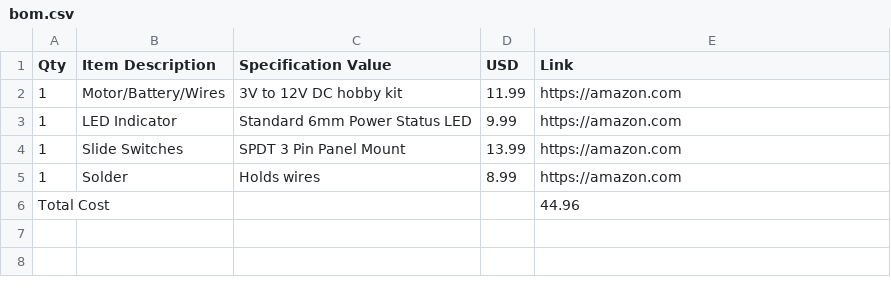
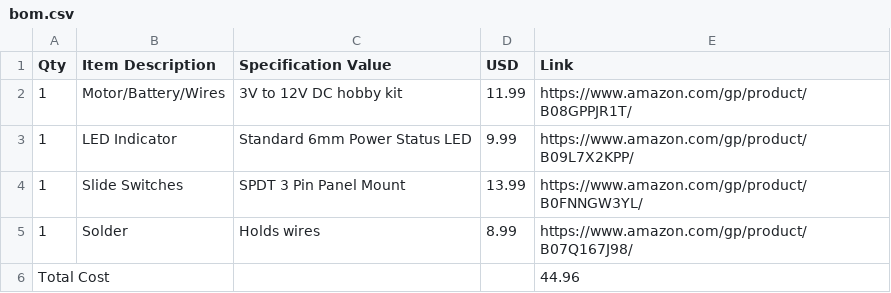
Before and after one commit to ryanjetplane1/Turbojet, a CSV file: bom.csv, drawn as a sheet.

Commit message:
Update bom.csv

```diff
--- a/bom.csv
+++ b/bom.csv
@@ -1,6 +1,6 @@
 Qty,Item Description,Specification Value,USD,Link
-1,Motor/Battery/Wires,3V to 12V DC hobby kit,11.99,https://amazon.com
-1,LED Indicator,Standard 6mm Power Status LED,9.99,https://amazon.com
-1,Slide Switches,SPDT 3 Pin Panel Mount,13.99,https://amazon.com
-1,Solder,Holds wires,8.99,https://amazon.com
+1,Motor/Battery/Wires,3V to 12V DC hobby kit,11.99,https://www.amazon.com/gp/product/B08GPPJR1T/
+1,LED Indicator,Standard 6mm Power Status LED,9.99,https://www.amazon.com/gp/product/B09L7X2KPP/
+1,Slide Switches,SPDT 3 Pin Panel Mount,13.99,https://www.amazon.com/gp/product/B0FNNGW3YL/
+1,Solder,Holds wires,8.99,https://www.amazon.com/gp/product/B07Q167J98/
 Total Cost,,,,44.96
```
